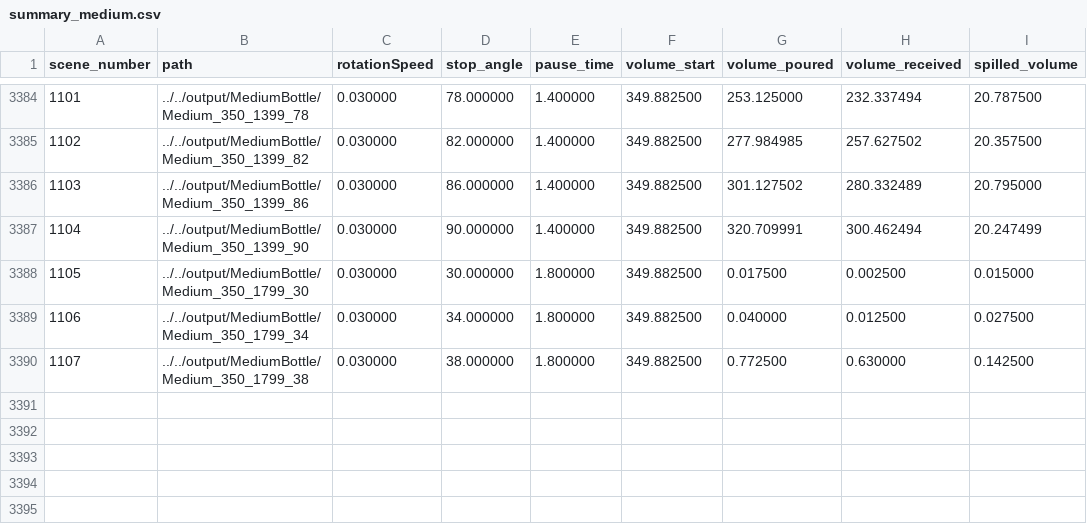
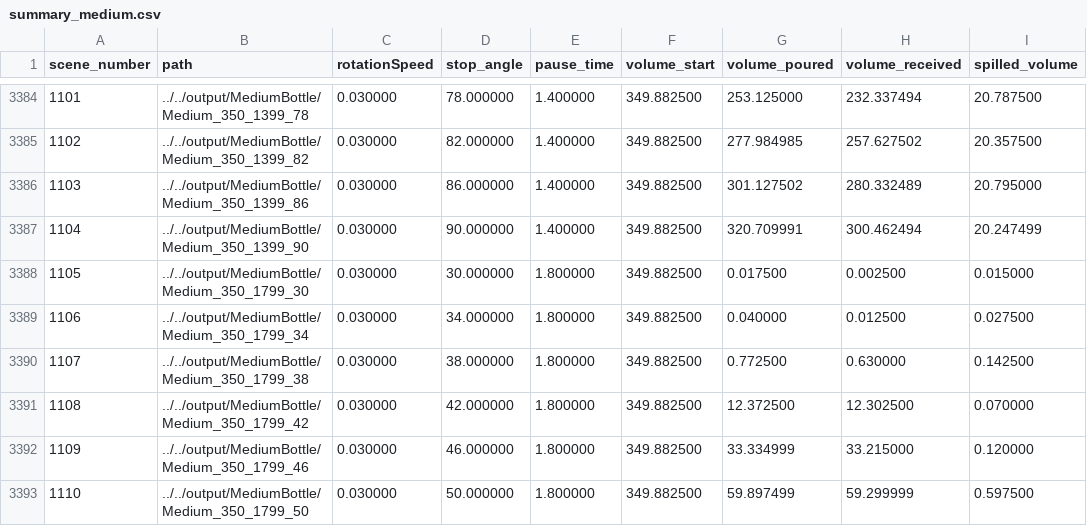
Before and after one commit to DaniSchober/LabLiquidVision, a CSV file: pouring_simulation/output/summary_medium.csv, drawn as a sheet; only a part is shown, gaps mark what is left out; the diff names each change by its address in the sheet, - before the commit and + after, or states it on an @@ line.

Commit message:
Pouring testing script

```diff
--- a/pouring_simulation/output/summary_medium.csv
+++ b/pouring_simulation/output/summary_medium.csv
+row 3391: 1108 | ../../output/MediumBottle/Medium_350_1799_42 | 0.030000 | 42.000000 | 1.800000 | 349.882500 | 12.372500 | 12.302500 | 0.070000
+row 3392: 1109 | ../../output/MediumBottle/Medium_350_1799_46 | 0.030000 | 46.000000 | 1.800000 | 349.882500 | 33.334999 | 33.215000 | 0.120000
+row 3393: 1110 | ../../output/MediumBottle/Medium_350_1799_50 | 0.030000 | 50.000000 | 1.800000 | 349.882500 | 59.897499 | 59.299999 | 0.597500
```
Also changed, not shown: 13 other files.
